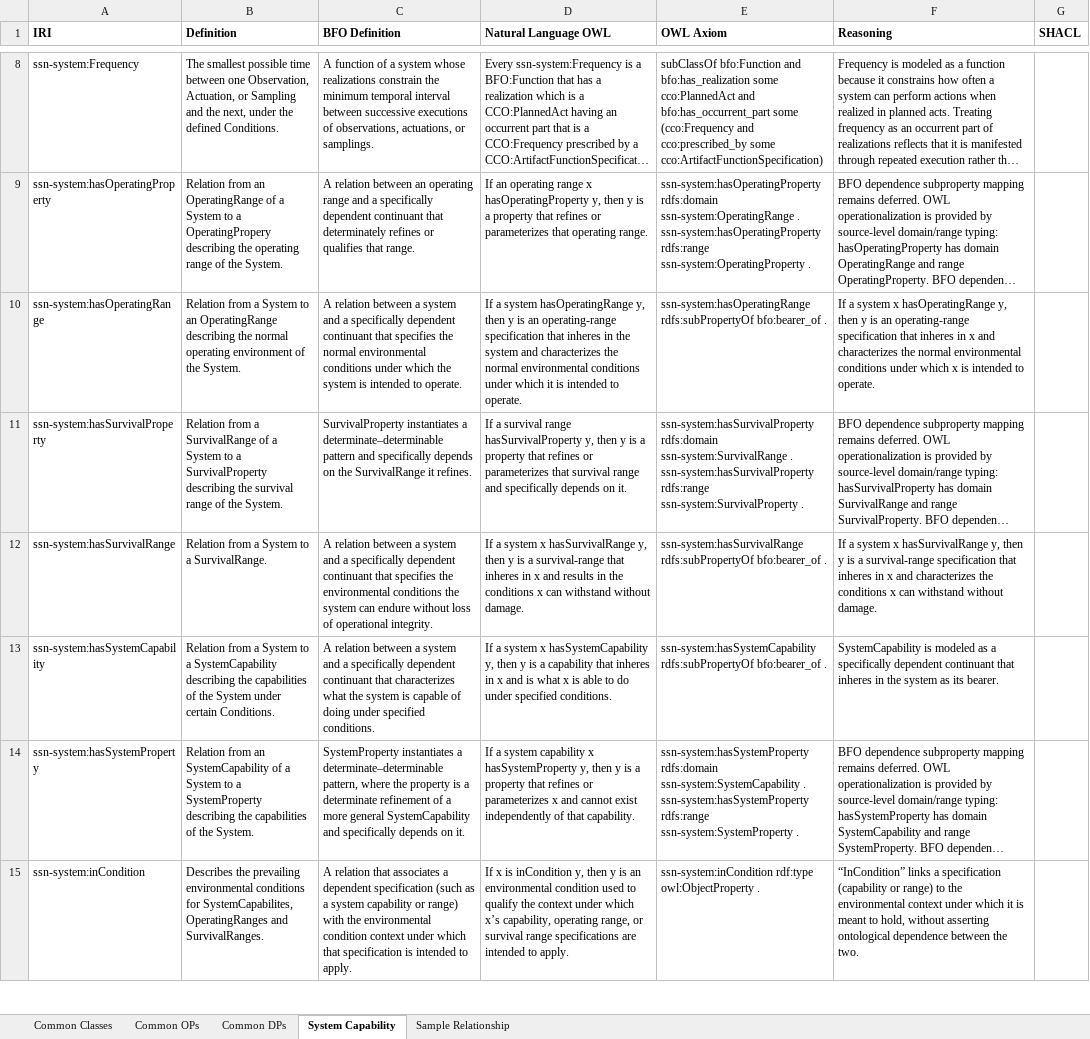
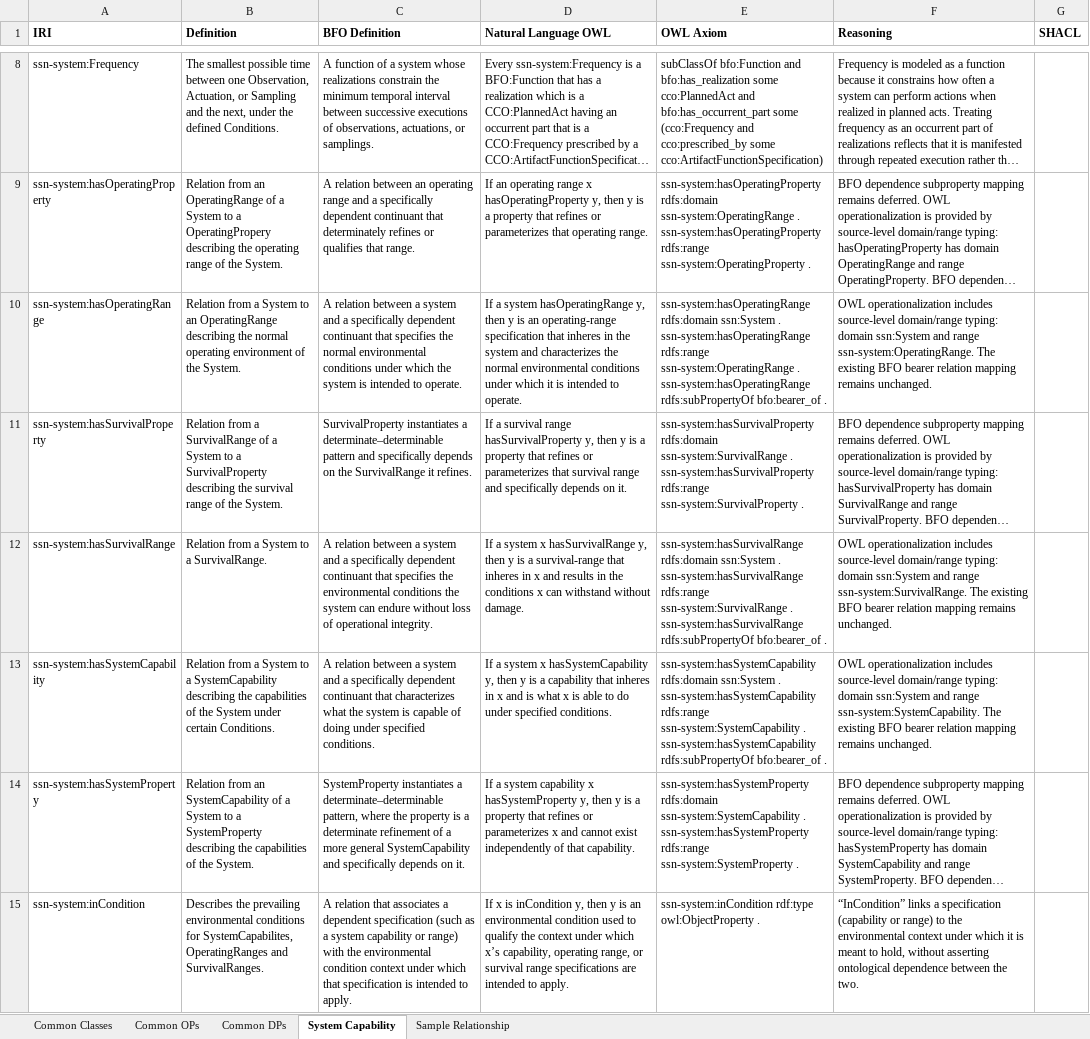
Before and after one commit to BFO-Mappings/SSN-to-BFO, an Excel workbook: Current_SOSA-SSN to BFO-CCO.xlsx, sheet System Capability, drawn as a sheet; only a part is shown, gaps mark what is left out; long unchanged cells end in …; values as stored, in another font and other column widths than the file's, no borders; ↵ is a line break in a cell; the diff names each change by its address in the sheet, - before the commit and + after, or states it on an @@ line.

Commit message:
Add HermiT-clean source domain range axioms

```diff
--- a/Current_SOSA-SSN to BFO-CCO.xlsx (sheet System Capability)
+++ b/Current_SOSA-SSN to BFO-CCO.xlsx (sheet System Capability)
-E10 (OWL Axiom): ssn-system:hasOperatingRange rdfs:subPropertyOf bfo:bearer_of…
+E10 (OWL Axiom): ssn-system:hasOperatingRange rdfs:domain ssn:System . ↵ ssn-system:hasOperatingRange rdfs:range ssn-system:OperatingRange . ↵ ssn-system:hasOperatingRange rdfs:subPropertyOf bfo:bearer_of…
-F10 (Reasoning): If a system x hasOperatingRange y, then y is an operating-range specification that inheres in x and characterizes the normal environmental conditions under which x is intended to operate.
+F10 (Reasoning): OWL operationalization includes source-level domain/range typing: domain ssn:System and range ssn-system:OperatingRange. The existing BFO bearer relation mapping remains unchanged.
-E12 (OWL Axiom): ssn-system:hasSurvivalRange rdfs:subPropertyOf bfo:bearer_of…
+E12 (OWL Axiom): ssn-system:hasSurvivalRange rdfs:domain ssn:System . ↵ ssn-system:hasSurvivalRange rdfs:range ssn-system:SurvivalRange . ↵ ssn-system:hasSurvivalRange rdfs:subPropertyOf bfo:bearer_of…
-F12 (Reasoning): If a system x hasSurvivalRange y, then y is a survival-range specification that inheres in x and characterizes the conditions x can withstand without damage.
+F12 (Reasoning): OWL operationalization includes source-level domain/range typing: domain ssn:System and range ssn-system:SurvivalRange. The existing BFO bearer relation mapping remains unchanged.
-E13 (OWL Axiom): ssn-system:hasSystemCapability rdfs:subPropertyOf bfo:bearer_of…
+E13 (OWL Axiom): ssn-system:hasSystemCapability rdfs:domain ssn:System . ↵ ssn-system:hasSystemCapability rdfs:range ssn-system:SystemCapability . ↵ ssn-system:hasSystemCapability rdfs:subPropertyOf bfo:bearer_of…
-F13 (Reasoning): SystemCapability is modeled as a specifically dependent continuant that inheres in the system as its bearer.
+F13 (Reasoning): OWL operationalization includes source-level domain/range typing: domain ssn:System and range ssn-system:SystemCapability. The existing BFO bearer relation mapping remains unchanged.
```
Also changed, not shown: sheet Common OPs, 4 other files.
